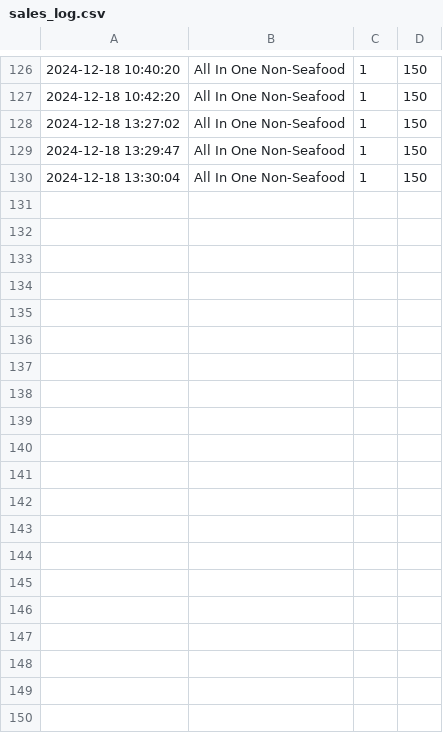
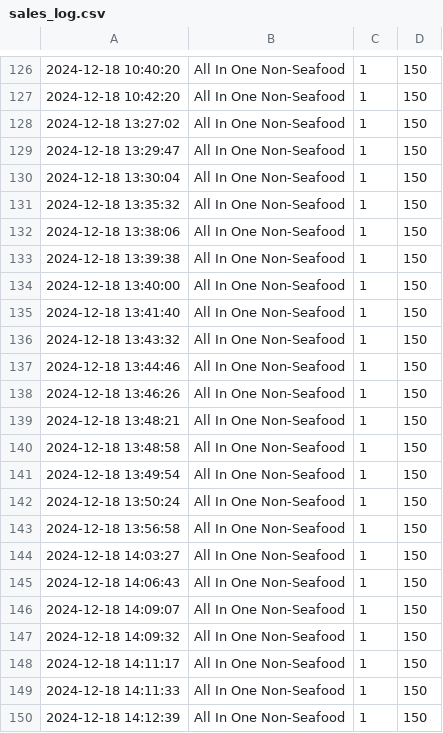
Before and after one commit to Mixkyy/Final-Project-Semester-1, a CSV file: sales_log.csv, drawn as a sheet; only a part is shown, gaps mark what is left out.

```diff
--- a/sales_log.csv
+++ b/sales_log.csv
@@ -130 +130,21 @@
 2024-12-18 13:30:04,All In One Non-Seafood,1,150
+2024-12-18 13:35:32,All In One Non-Seafood,1,150
+2024-12-18 13:38:06,All In One Non-Seafood,1,150
+2024-12-18 13:39:38,All In One Non-Seafood,1,150
+2024-12-18 13:40:00,All In One Non-Seafood,1,150
+2024-12-18 13:41:40,All In One Non-Seafood,1,150
+2024-12-18 13:43:32,All In One Non-Seafood,1,150
+2024-12-18 13:44:46,All In One Non-Seafood,1,150
+2024-12-18 13:46:26,All In One Non-Seafood,1,150
+2024-12-18 13:48:21,All In One Non-Seafood,1,150
+2024-12-18 13:48:58,All In One Non-Seafood,1,150
+2024-12-18 13:49:54,All In One Non-Seafood,1,150
+2024-12-18 13:50:24,All In One Non-Seafood,1,150
+2024-12-18 13:56:58,All In One Non-Seafood,1,150
+2024-12-18 14:03:27,All In One Non-Seafood,1,150
+2024-12-18 14:06:43,All In One Non-Seafood,1,150
+2024-12-18 14:09:07,All In One Non-Seafood,1,150
+2024-12-18 14:09:32,All In One Non-Seafood,1,150
+2024-12-18 14:11:17,All In One Non-Seafood,1,150
+2024-12-18 14:11:33,All In One Non-Seafood,1,150
+2024-12-18 14:12:39,All In One Non-Seafood,1,150
```
Also changed, not shown: Ingredient.csv, Menu.csv, 4 other files.
